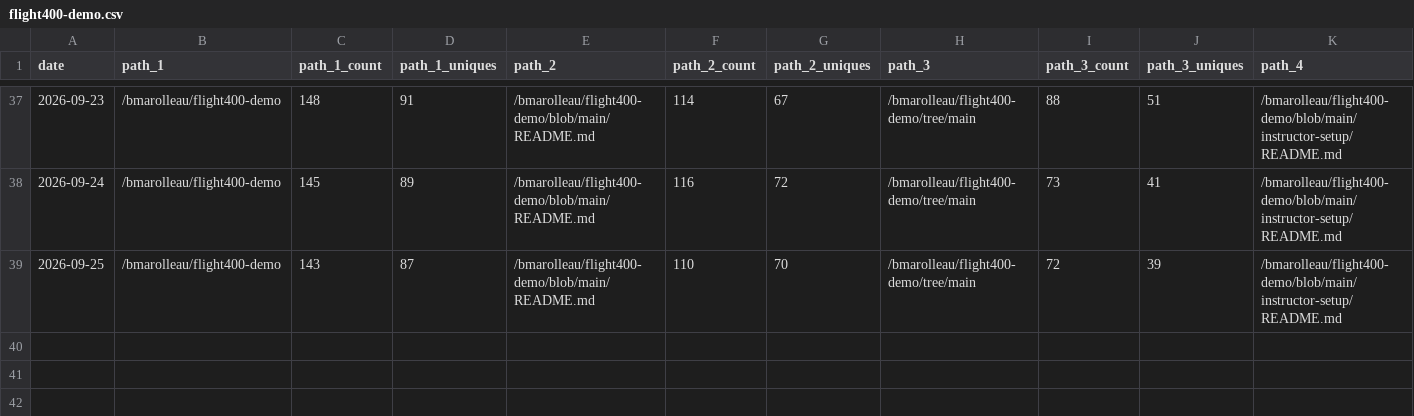
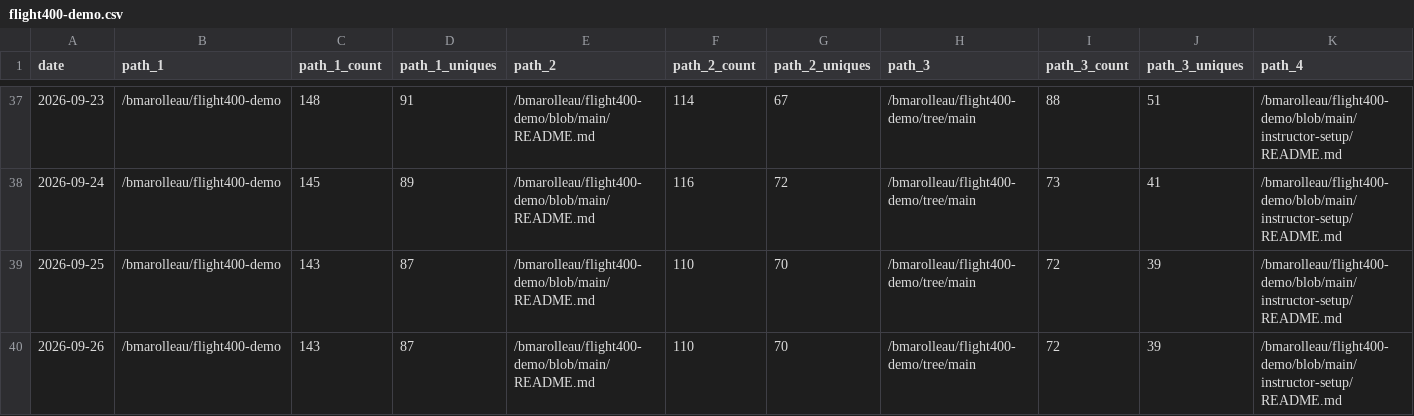
Before and after one commit to bmarolleau/github-repo-traffic-stats, a CSV file: data/github_paths/flight400-demo.csv, drawn as a sheet; only a part is shown, gaps mark what is left out; rows hold the shown columns only; the diff names each change by its address in the sheet, - before the commit and + after, or states it on an @@ line.

```diff
--- a/data/github_paths/flight400-demo.csv
+++ b/data/github_paths/flight400-demo.csv
+row 40: 2026-09-26 | /bmarolleau/flight400-demo | 143 | 87 | /bmarolleau/flight400-demo/blob/main/README.md | 110 | 70 | /bmarolleau/flight400-demo/tree/main | 72 | 39 | /bmarolleau/flight400-demo/blob/main/instructor-setup/README.md
```
Also changed, not shown: data/github_paths/IBM-i-Application-Modernization-with-Bob.csv, data/github_paths/ibmi-101.csv, 14 other files.
